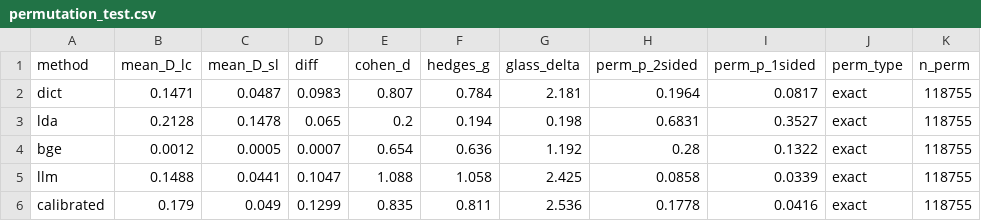
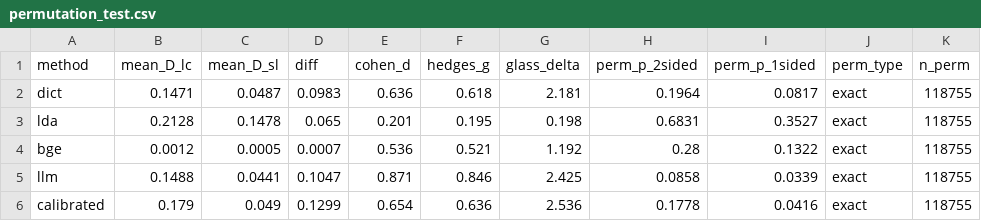
Before and after one commit to sunshangquan/soe-discourse-diagnostic, a CSV file: results/permutation_test.csv, drawn as a sheet.

```diff
--- a/results/permutation_test.csv
+++ b/results/permutation_test.csv
@@ -1,6 +1,6 @@
 method,mean_D_lc,mean_D_sl,diff,cohen_d,hedges_g,glass_delta,perm_p_2sided,perm_p_1sided,perm_type,n_perm
-dict,0.1471,0.0487,0.0983,0.807,0.784,2.181,0.1964,0.0817,exact,118755
-lda,0.2128,0.1478,0.065,0.2,0.194,0.198,0.6831,0.3527,exact,118755
-bge,0.0012,0.0005,0.0007,0.654,0.636,1.192,0.28,0.1322,exact,118755
-llm,0.1488,0.0441,0.1047,1.088,1.058,2.425,0.0858,0.0339,exact,118755
-calibrated,0.179,0.049,0.1299,0.835,0.811,2.536,0.1778,0.0416,exact,118755
+dict,0.1471,0.0487,0.0983,0.636,0.618,2.181,0.1964,0.0817,exact,118755
+lda,0.2128,0.1478,0.065,0.201,0.195,0.198,0.6831,0.3527,exact,118755
+bge,0.0012,0.0005,0.0007,0.536,0.521,1.192,0.28,0.1322,exact,118755
+llm,0.1488,0.0441,0.1047,0.871,0.846,2.425,0.0858,0.0339,exact,118755
+calibrated,0.179,0.049,0.1299,0.654,0.636,2.536,0.1778,0.0416,exact,118755
```
Also changed, not shown: results/per_dim.csv, results/rebuttal_controls.csv, 36 other files.
